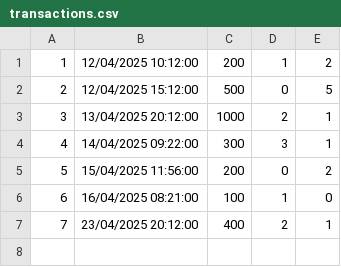
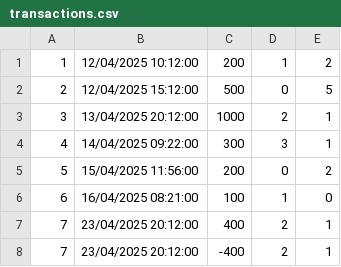
Before and after one commit to AngelineMarc/FormationCSharpINTM, a CSV file: FormationCSharpAngeline/ProjetArgent/transactions.csv, drawn as a sheet; the diff names each change by its address in the sheet, - before the commit and + after, or states it on an @@ line.

Commit message:
ajout d'une transaction dans le jeu de test minimal

```diff
--- a/FormationCSharpAngeline/ProjetArgent/transactions.csv
+++ b/FormationCSharpAngeline/ProjetArgent/transactions.csv
+row 8: 7 | 23/04/2025 20:12:00 | -400 | 2 | 1
```
Also changed, not shown: 2 other files.
